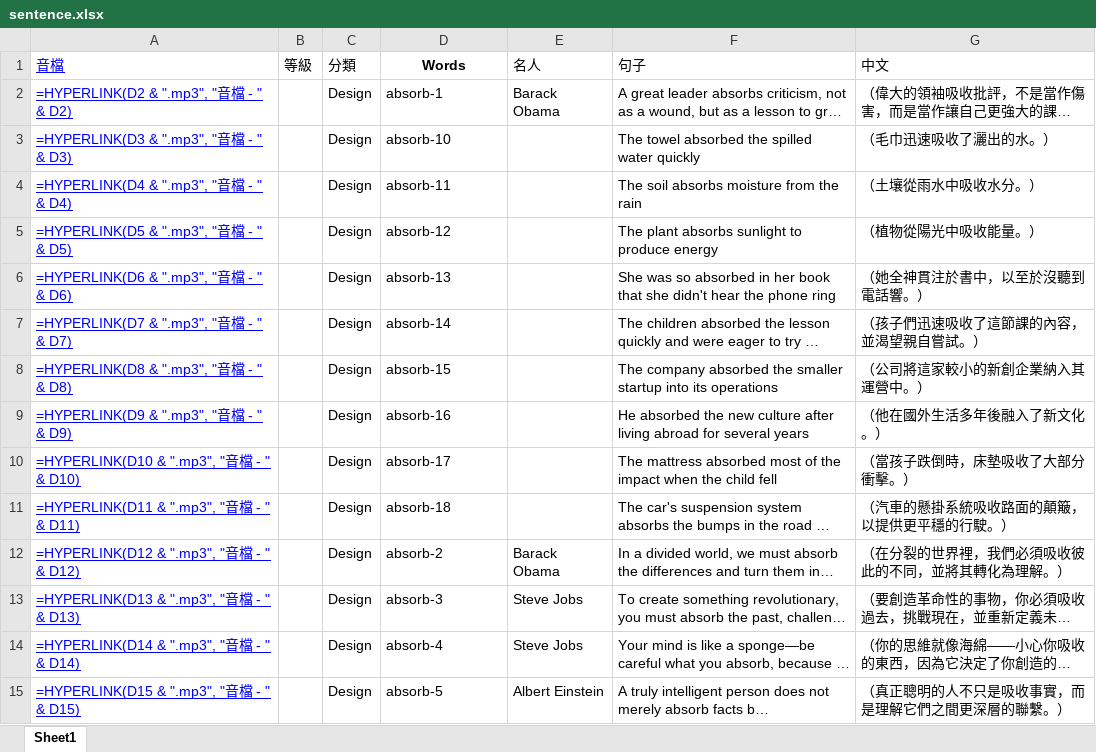
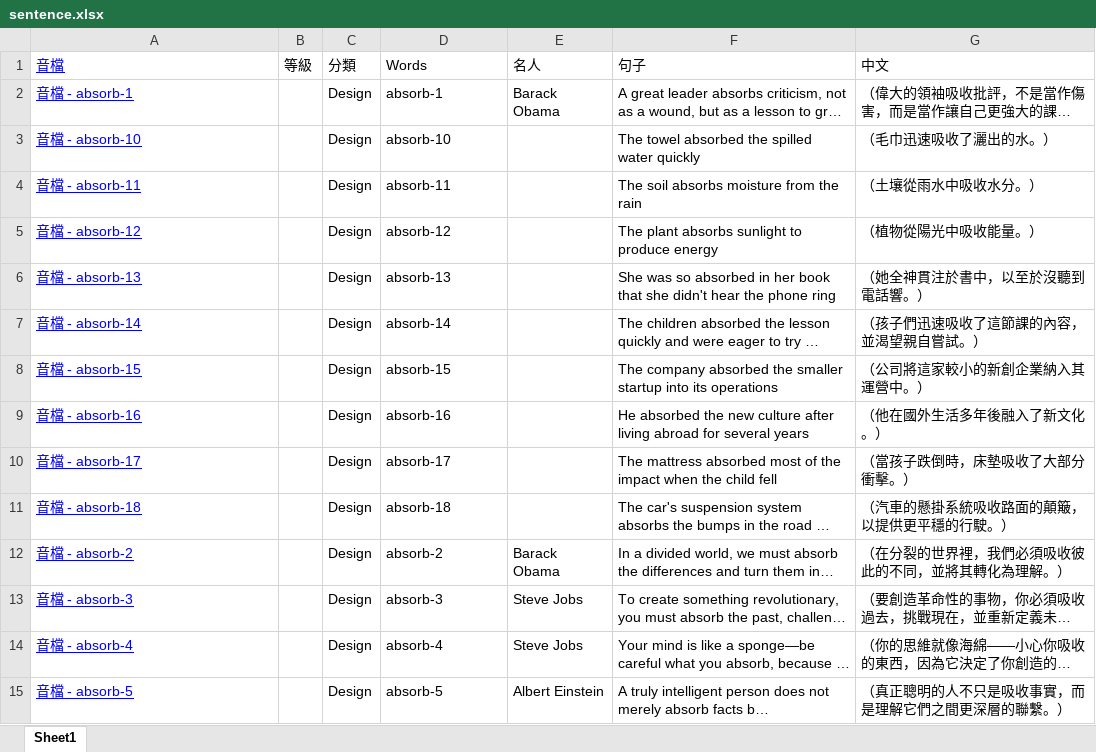
Before and after one commit to BoydYang-Designer/English-vocabulary, an Excel workbook: Sentence file/sentence.xlsx, sheet Sheet1, drawn as a sheet; only a part is shown; long unchanged cells end in …; values as stored, in another font and other column widths than the file's, no borders; formulas without a stored value are shown as written; the diff covers the shown part only; the diff names each change by its address in the sheet, - before the commit and + after, or states it on an @@ line.

Commit message:
sentence update

```diff
--- a/Sentence file/sentence.xlsx (sheet Sheet1)
+++ b/Sentence file/sentence.xlsx (sheet Sheet1)
@@ D1 bold: on → off, alignment: center → left @@
-A2 (音檔): =HYPERLINK(D2 & ".mp3", "音檔 - " & D2)
+A2 (音檔): 音檔 - absorb-1
-A3 (音檔): =HYPERLINK(D3 & ".mp3", "音檔 - " & D3)
+A3 (音檔): 音檔 - absorb-10
-A4 (音檔): =HYPERLINK(D4 & ".mp3", "音檔 - " & D4)
+A4 (音檔): 音檔 - absorb-11
-A5 (音檔): =HYPERLINK(D5 & ".mp3", "音檔 - " & D5)
+A5 (音檔): 音檔 - absorb-12
-A6 (音檔): =HYPERLINK(D6 & ".mp3", "音檔 - " & D6)
+A6 (音檔): 音檔 - absorb-13
-A7 (音檔): =HYPERLINK(D7 & ".mp3", "音檔 - " & D7)
+A7 (音檔): 音檔 - absorb-14
-A8 (音檔): =HYPERLINK(D8 & ".mp3", "音檔 - " & D8)
+A8 (音檔): 音檔 - absorb-15
-A9 (音檔): =HYPERLINK(D9 & ".mp3", "音檔 - " & D9)
+A9 (音檔): 音檔 - absorb-16
-A10 (音檔): =HYPERLINK(D10 & ".mp3", "音檔 - " & D10)
+A10 (音檔): 音檔 - absorb-17
-A11 (音檔): =HYPERLINK(D11 & ".mp3", "音檔 - " & D11)
+A11 (音檔): 音檔 - absorb-18
-A12 (音檔): =HYPERLINK(D12 & ".mp3", "音檔 - " & D12)
+A12 (音檔): 音檔 - absorb-2
-A13 (音檔): =HYPERLINK(D13 & ".mp3", "音檔 - " & D13)
+A13 (音檔): 音檔 - absorb-3
-A14 (音檔): =HYPERLINK(D14 & ".mp3", "音檔 - " & D14)
+A14 (音檔): 音檔 - absorb-4
-A15 (音檔): =HYPERLINK(D15 & ".mp3", "音檔 - " & D15)
+A15 (音檔): 音檔 - absorb-5
```
Also changed, not shown: 1301 edited cells elsewhere in this sheet, 56 other files.
